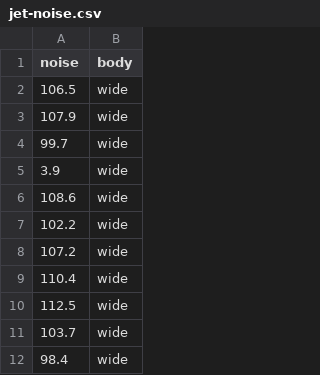
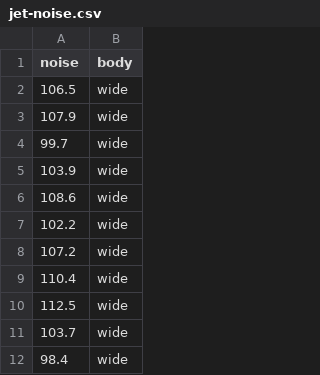
Before and after one commit to dke-chan/ENGEN102, a CSV file: datasets/jet-noise.csv, drawn as a sheet; only a part is shown.

```diff
--- a/datasets/jet-noise.csv
+++ b/datasets/jet-noise.csv
@@ -4,3 +4,3 @@ noise,body
 99.7,wide
-3.9,wide
+103.9,wide
 108.6,wide
```
Also changed, not shown: 2 other files.
